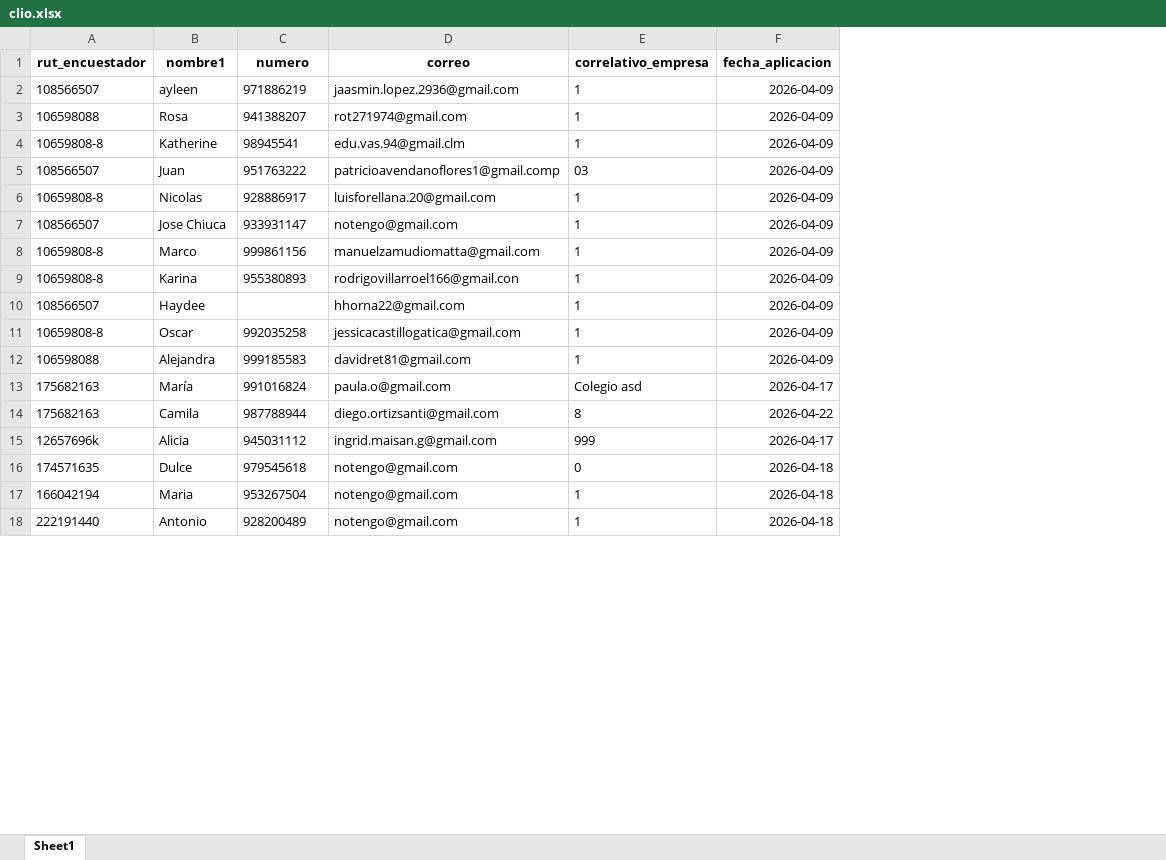
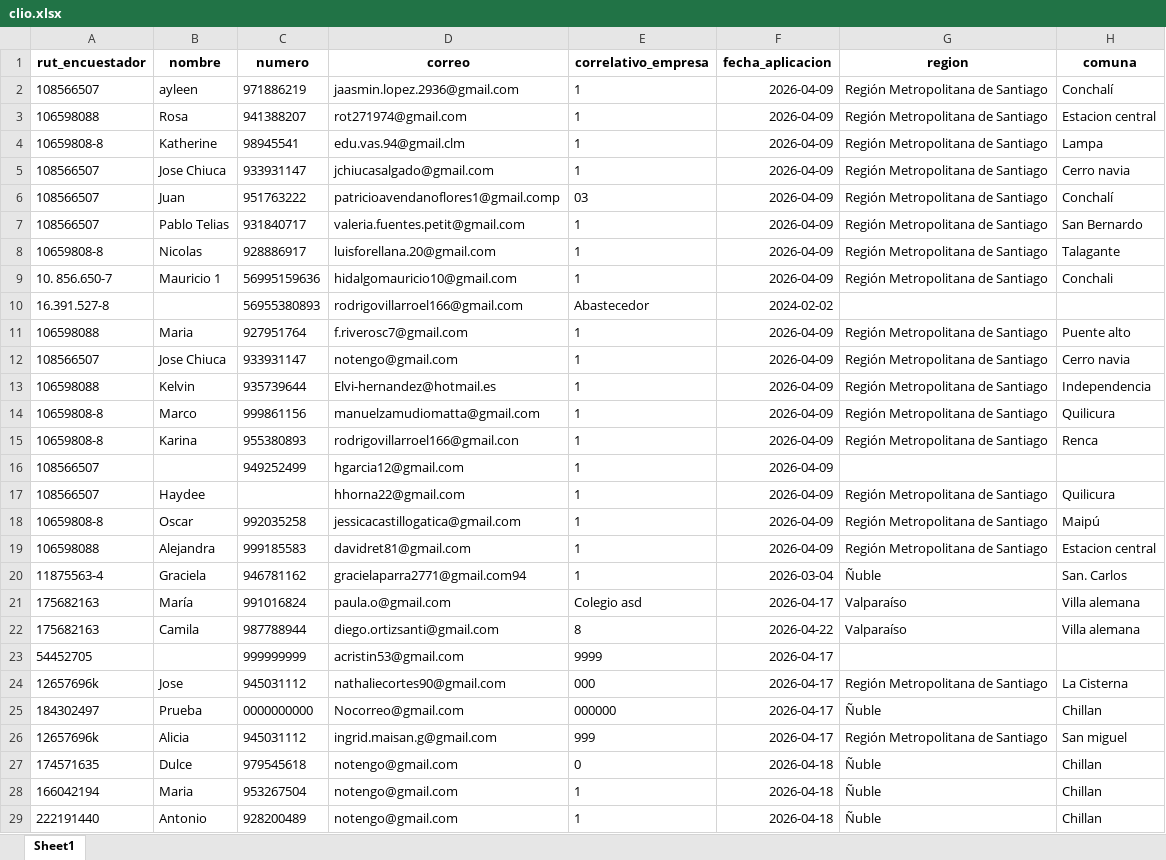
Before and after one commit to Kevin-carrasco/labofam-codebook, an Excel workbook: output/clio.xlsx, sheet Sheet1, drawn as a sheet; only a part is shown; values as stored, in another font and other column widths than the file's, no borders; addresses are those after the commit; the diff covers the shown part only; the diff names each change by its address in the sheet, - before the commit and + after, or states it on an @@ line.

```diff
--- a/output/clio.xlsx (sheet Sheet1)
+++ b/output/clio.xlsx (sheet Sheet1)
+column G (region), rows 2-4: all Región Metropolitana de Santiago; row 6: Región Metropolitana de Santiago; row 8: Región Metropolitana de Santiago; row 12: Región Metropolitana de Santiago; rows 14-15: Región Metropolitana de Santiago | Región Metropolitana de Santiago; rows 17-19: all Región Metropolitana de Santiago; rows 21-22: Valparaíso | Valparaíso; rows 26-29: Región Metropolitana de Santiago | Ñuble | Ñuble | Ñuble
+column H (comuna), rows 2-4: Conchalí | Estacion central | Lampa; row 6: Conchalí; row 8: Talagante; row 12: Cerro navia; rows 14-15: Quilicura | Renca; rows 17-19: Quilicura | Maipú | Estacion central; rows 21-22: Villa alemana | Villa alemana; rows 26-29: San miguel | Chillan | Chillan | Chillan
-B1: nombre1
+B1: nombre
+row 5: 108566507 | Jose Chiuca | 933931147 | jchiucasalgado@gmail.com | 1 | 2026-04-09 | Región Metropolitana de Santiago | Cerro navia
+row 7: 108566507 | Pablo Telias | 931840717 | valeria.fuentes.petit@gmail.com | 1 | 2026-04-09 | Región Metropolitana de Santiago | San Bernardo
+row 9: 10. 856.650-7 | Mauricio 1 | 56995159636 | hidalgomauricio10@gmail.com | 1 | 2026-04-09 | Región Metropolitana de Santiago | Conchali
+row 10: 16.391.527-8 |  | 56955380893 | rodrigovillarroel166@gmail.com | Abastecedor | 2024-02-02
+row 11: 106598088 | Maria | 927951764 | f.riverosc7@gmail.com | 1 | 2026-04-09 | Región Metropolitana de Santiago | Puente alto
+row 13: 106598088 | Kelvin | 935739644 | Elvi-hernandez@hotmail.es | 1 | 2026-04-09 | Región Metropolitana de Santiago | Independencia
+row 16: 108566507 |  | 949252499 | hgarcia12@gmail.com | 1 | 2026-04-09
+row 20: 11875563-4 | Graciela | 946781162 | gracielaparra2771@gmail.com94 | 1 | 2026-03-04 | Ñuble | San. Carlos
+row 23: 54452705 |  | 999999999 | acristin53@gmail.com | 9999 | 2026-04-17
+row 24: 12657696k | Jose | 945031112 | nathaliecortes90@gmail.com | 000 | 2026-04-17 | Región Metropolitana de Santiago | La Cisterna
+row 25: 184302497 | Prueba | 0000000000 | Nocorreo@gmail.com | 000000 | 2026-04-17 | Ñuble | Chillan
```
Also changed, not shown: 110 added rows elsewhere in this sheet, output/contacto.xlsx, 7 other files.
